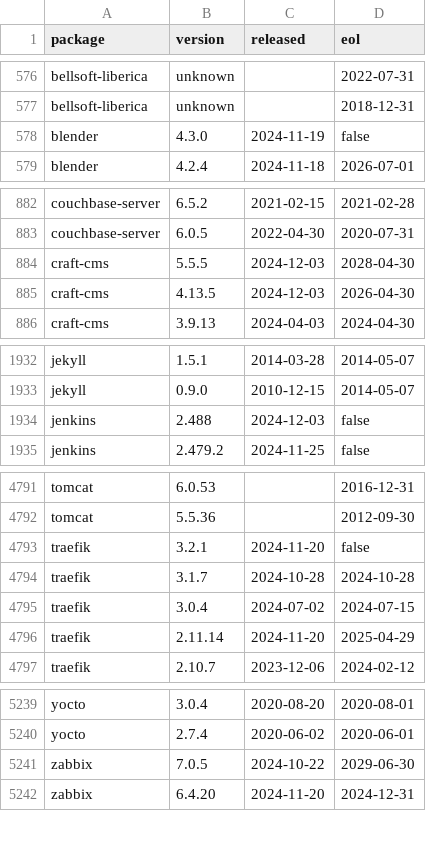
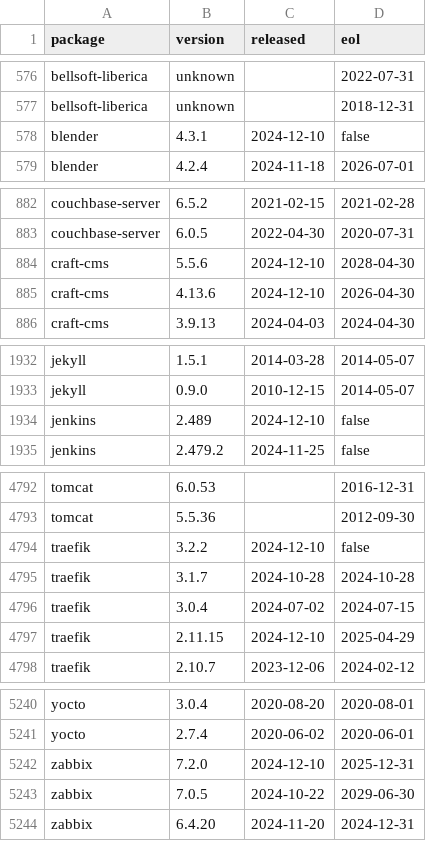
Before and after one commit to herodevs/eol-data, a CSV file: data.csv, drawn as a sheet; only a part is shown, gaps mark what is left out; the diff covers the shown part only.

```diff
--- a/data.csv
+++ b/data.csv
@@ -577,3 +577,3 @@ bellsoft-liberica,unknown,,2022-07-31
 bellsoft-liberica,unknown,,2018-12-31
-blender,4.3.0,2024-11-19,false
+blender,4.3.1,2024-12-10,false
 blender,4.2.4,2024-11-18,2026-07-01
@@ -883,4 +883,4 @@ couchbase-server,6.5.2,2021-02-15,2021-02-28
 couchbase-server,6.0.5,2022-04-30,2020-07-31
-craft-cms,5.5.5,2024-12-03,2028-04-30
-craft-cms,4.13.5,2024-12-03,2026-04-30
+craft-cms,5.5.6,2024-12-10,2028-04-30
+craft-cms,4.13.6,2024-12-10,2026-04-30
 craft-cms,3.9.13,2024-04-03,2024-04-30
@@ -1933,3 +1933,3 @@ jekyll,1.5.1,2014-03-28,2014-05-07
 jekyll,0.9.0,2010-12-15,2014-05-07
-jenkins,2.488,2024-12-03,false
+jenkins,2.489,2024-12-10,false
 jenkins,2.479.2,2024-11-25,false
@@ -4792,6 +4793,6 @@ tomcat,6.0.53,,2016-12-31
 tomcat,5.5.36,,2012-09-30
-traefik,3.2.1,2024-11-20,false
+traefik,3.2.2,2024-12-10,false
 traefik,3.1.7,2024-10-28,2024-10-28
 traefik,3.0.4,2024-07-02,2024-07-15
-traefik,2.11.14,2024-11-20,2025-04-29
+traefik,2.11.15,2024-12-10,2025-04-29
 traefik,2.10.7,2023-12-06,2024-02-12
@@ -5240,2 +5241,3 @@ yocto,3.0.4,2020-08-20,2020-08-01
 yocto,2.7.4,2020-06-02,2020-06-01
+zabbix,7.2.0,2024-12-10,2025-12-31
 zabbix,7.0.5,2024-10-22,2029-06-30
```
Also changed, not shown: 2 added rows and 74 edited cells elsewhere in this file, 1 other file.
